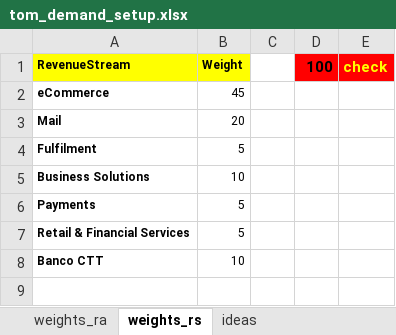
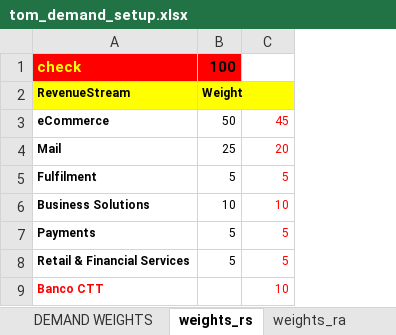
Before and after one commit to saraivrp/tom_demand, an Excel workbook: data/input/tom_demand_setup.xlsx, sheet weights_rs, drawn as a sheet; values as stored, in another font and other column widths than the file's, no borders; conditional formats not drawn; removed rows and columns are numbered as before the commit, all else as after; the diff names each change by its address in the sheet, - before the commit and + after, or states it on an @@ line.

Commit message:
demand weights file updated

```diff
--- a/data/input/tom_demand_setup.xlsx (sheet weights_rs)
+++ b/data/input/tom_demand_setup.xlsx (sheet weights_rs)
+sheet tab: DEMAND WEIGHTS
@@ sheet tab order changed: DEMAND WEIGHTS | weights_rs | weights_ra @@
+column B, rows 2-8: Weight | 50 | 25 | 5 | 10 | 5 | 5
-column C, empty
-column D, row 1: 100
-column E, row 1: check
+row 1: check | 100
-C2: Weight
+C2: (empty)
-C2 fill: #FFFF00
+C2 fill: none
-C3:C9 text colour: black
+C3:C9 text colour: #FF0000
-A9 text colour: black
+A9 text colour: #FF0000
```
